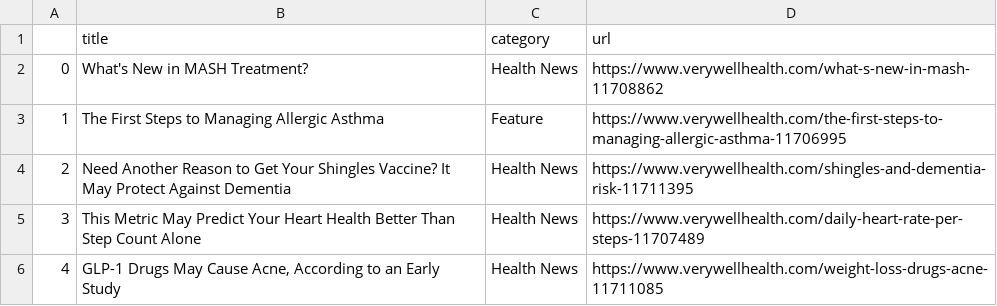
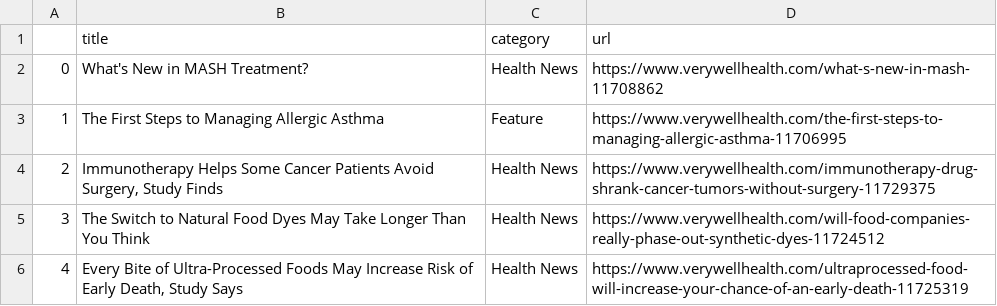
Before and after one commit to hannahkaplan/Very-Well-Health, a CSV file: verywellhealth.csv, drawn as a sheet.

```diff
--- a/verywellhealth.csv
+++ b/verywellhealth.csv
@@ -3,4 +3,4 @@
 1,The First Steps to Managing Allergic Asthma,Feature,https://www.verywellhealth.com/the-first-steps-to-managing-allergic-asthma-11706995
-2,Need Another Reason to Get Your Shingles Vaccine? It May Protect Against Dementia,Health News,https://www.verywellhealth.com/shingles-and-dementia-risk-11711395
-3,This Metric May Predict Your Heart Health Better Than Step Count Alone,Health News,https://www.verywellhealth.com/daily-heart-rate-per-steps-11707489
-4,"GLP-1 Drugs May Cause Acne, According to an Early Study",Health News,https://www.verywellhealth.com/weight-loss-drugs-acne-11711085
+2,"Immunotherapy Helps Some Cancer Patients Avoid Surgery, Study Finds",Health News,https://www.verywellhealth.com/immunotherapy-drug-shrank-cancer-tumors-without-surgery-11729375
+3,The Switch to Natural Food Dyes May Take Longer Than You Think,Health News,https://www.verywellhealth.com/will-food-companies-really-phase-out-synthetic-dyes-11724512
+4,"Every Bite of Ultra-Processed Foods May Increase Risk of Early Death, Study Says",Health News,https://www.verywellhealth.com/ultraprocessed-food-will-increase-your-chance-of-an-early-death-11725319
```
